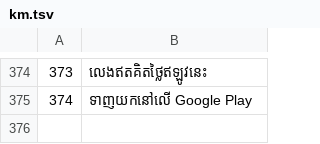
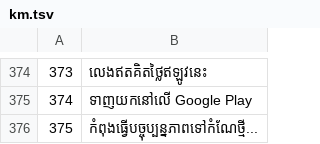
Before and after one commit to jdh0309032/claude_game, a TSV file: i18n/km.tsv, drawn as a sheet; only a part is shown, gaps mark what is left out; the diff names each change by its address in the sheet, - before the commit and + after, or states it on an @@ line.

```diff
--- a/i18n/km.tsv
+++ b/i18n/km.tsv
+row 376: 375 | កំពុងធ្វើបច្ចុប្បន្នភាពទៅកំណែថ្មី...
```
Also changed, not shown: i18n/ko.tsv, i18n/my.tsv, 16 other files.
